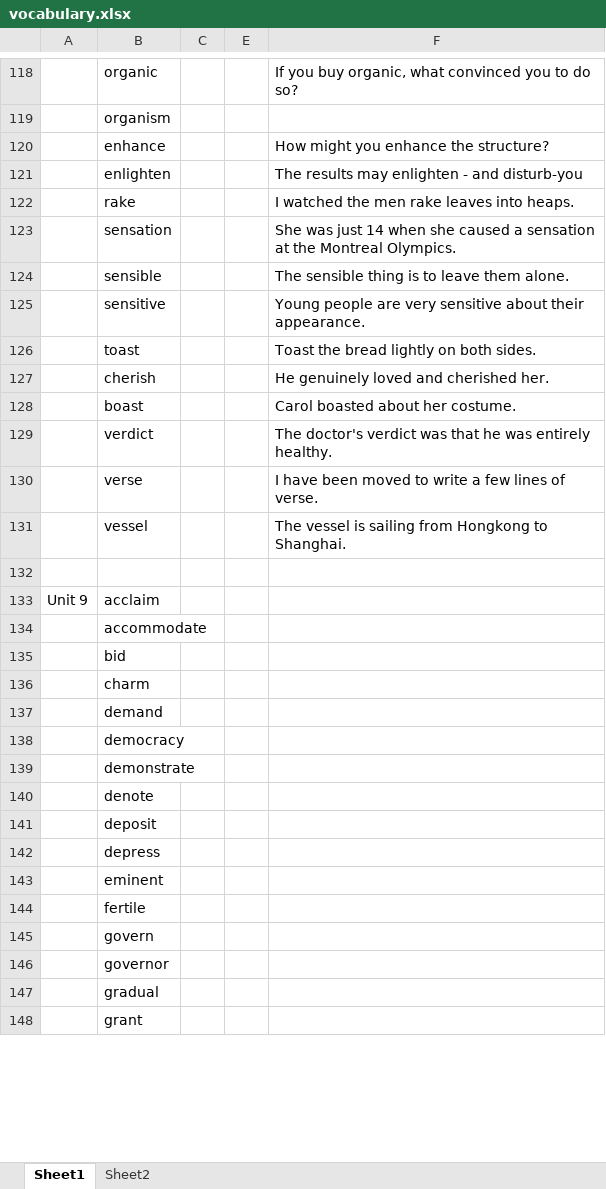
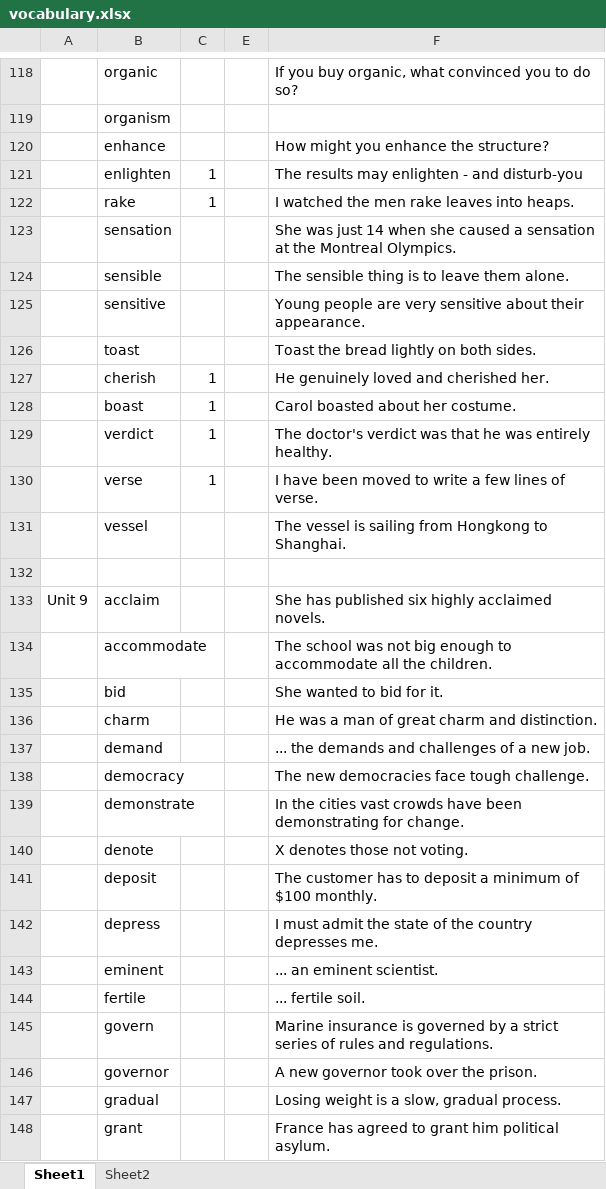
Before and after one commit to yuanlinhu/summary, an Excel workbook: vocabulary.xlsx, sheet Sheet1, drawn as a sheet; only a part is shown, gaps mark what is left out; values as stored, in another font and other column widths than the file's, no cell formats; the diff covers the shown part only; the diff names each change by its address in the sheet, - before the commit and + after, or states it on an @@ line.

```diff
--- a/vocabulary.xlsx (sheet Sheet1)
+++ b/vocabulary.xlsx (sheet Sheet1)
-C121:C122: (empty)
+C121:C122: 1
-C127:C130: (empty)
+C127:C130: 1
-F133: (empty)
+F133: She has published six highly acclaimed novels.
-F134: (empty)
+F134: The school was not big enough to accommodate all the children.
-F135: (empty)
+F135: She wanted to bid for it.
-F136: (empty)
+F136: He was a man of great charm and distinction.
-F137: (empty)
+F137: ... the demands and challenges of a new job.
-F138: (empty)
+F138: The new democracies face tough challenge.
-F139: (empty)
+F139: In the cities vast crowds have been demonstrating for change.
-F140: (empty)
+F140: X denotes those not voting.
-F141: (empty)
+F141: The customer has to deposit a minimum of $100 monthly.
-F142: (empty)
+F142: I must admit the state of the country depresses me.
-F143: (empty)
+F143: ... an eminent scientist.
-F144: (empty)
+F144: ... fertile soil.
-F145: (empty)
+F145: Marine insurance is governed by a strict series of rules and regulations.
-F146: (empty)
+F146: A new governor took over the prison.
-F147: (empty)
+F147: Losing weight is a slow, gradual process.
-F148: (empty)
+F148: France has agreed to grant him political asylum.
```
Also changed, not shown: 29 added rows and 49 edited cells elsewhere in this sheet, sheet Sheet2, cell formats.
